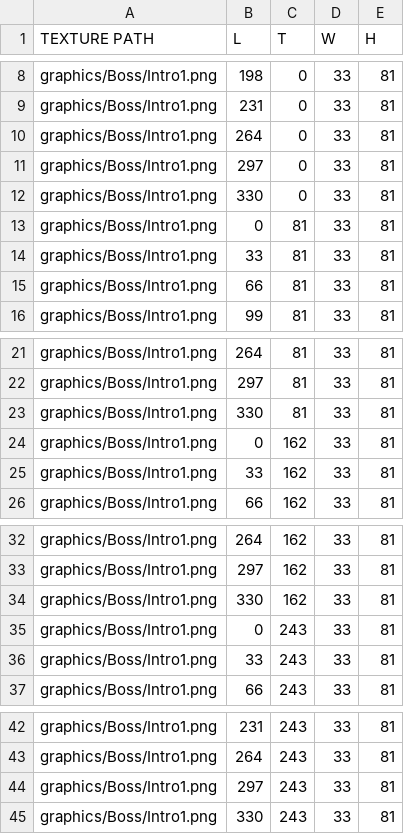
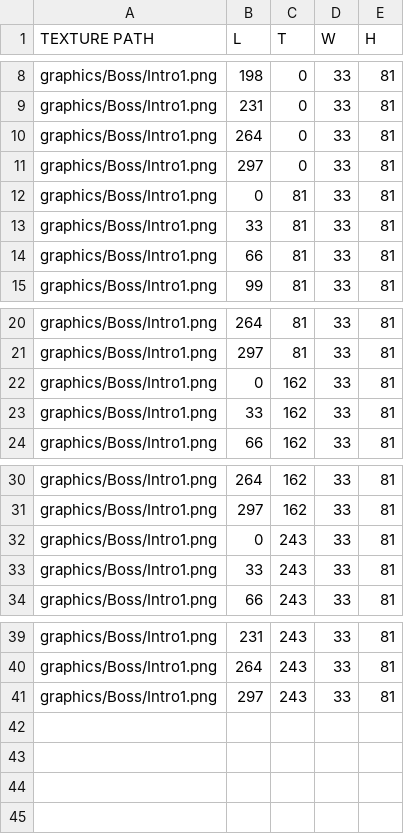
Before and after one commit to J-push/KGA35_TEAM5_SKUL, a CSV file: Skul-bin/data_tables/animations/Boss/boss_animation_intro1.csv, drawn as a sheet; only a part is shown, gaps mark what is left out; the diff names each change by its address in the sheet, - before the commit and + after, or states it on an @@ line.

```diff
--- a/Skul-bin/data_tables/animations/Boss/boss_animation_intro1.csv
+++ b/Skul-bin/data_tables/animations/Boss/boss_animation_intro1.csv
-row 12: graphics/Boss/Intro1.png | 330 | 0 | 33 | 81
-row 23: graphics/Boss/Intro1.png | 330 | 81 | 33 | 81
-row 34: graphics/Boss/Intro1.png | 330 | 162 | 33 | 81
-row 45: graphics/Boss/Intro1.png | 330 | 243 | 33 | 81
```
Also changed, not shown: 26 other files.
